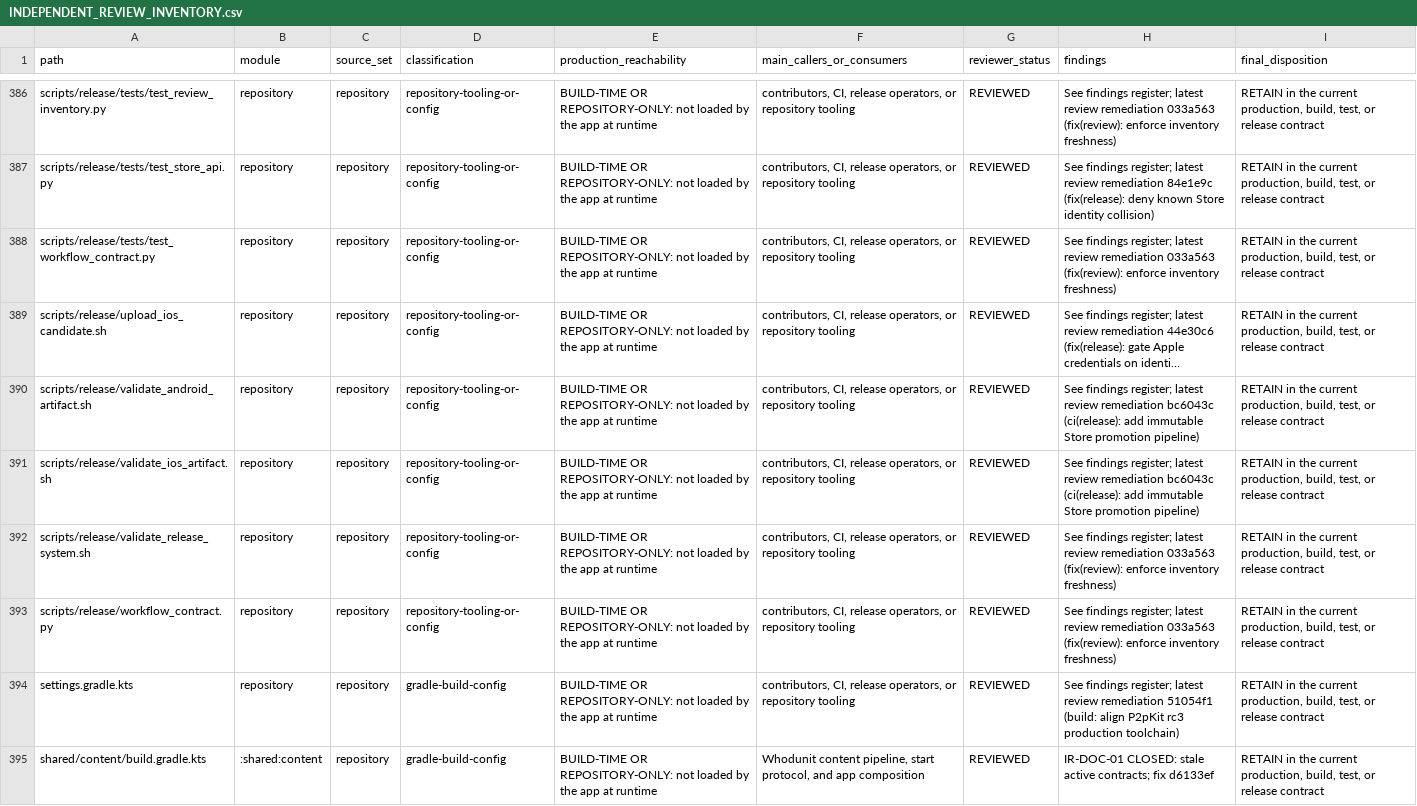
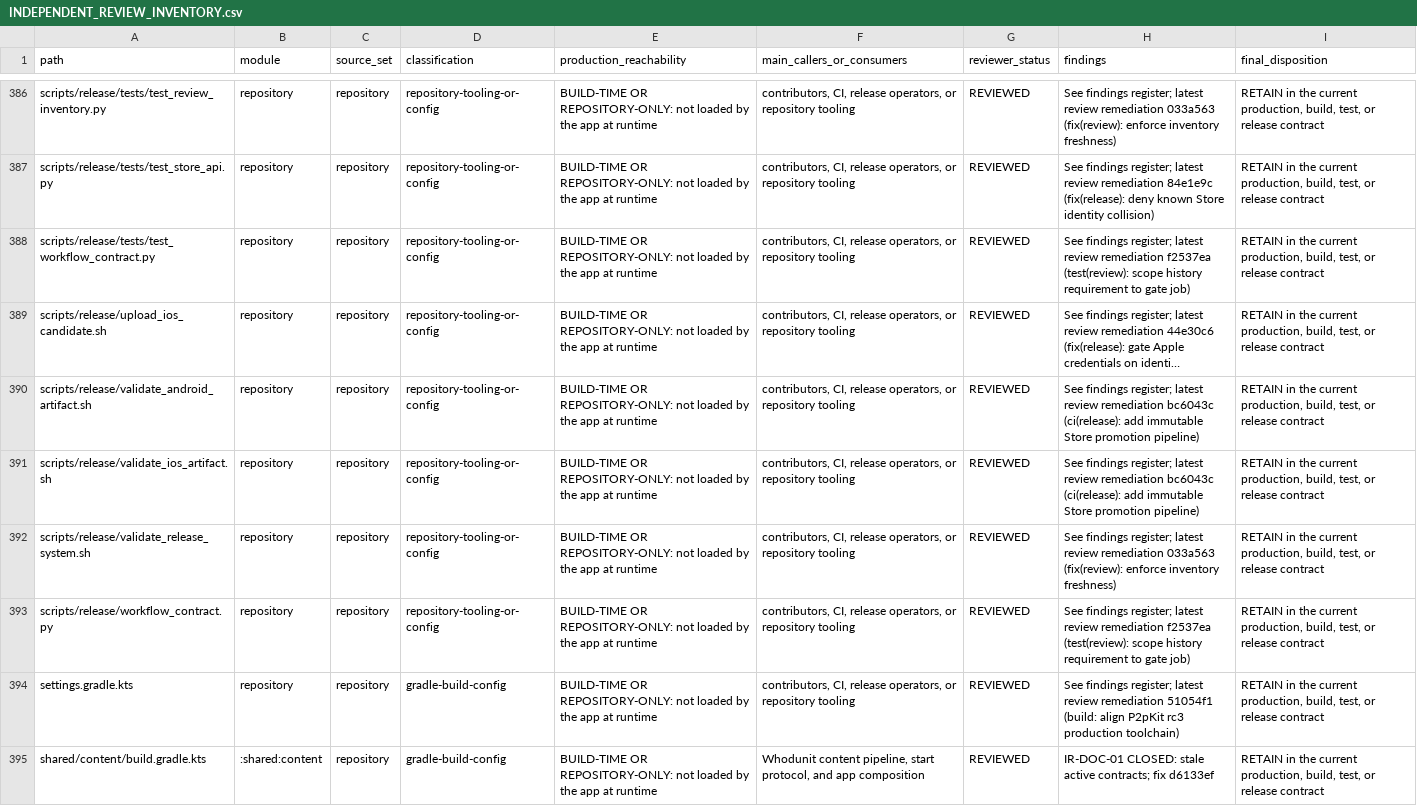
Before and after one commit to Apdelrahman1911/parlor, a CSV file: docs/review/INDEPENDENT_REVIEW_INVENTORY.csv, drawn as a sheet; only a part is shown, gaps mark what is left out; long unchanged cells end in …; the diff names each change by its address in the sheet, - before the commit and + after, or states it on an @@ line.

Commit message:
docs(review): refresh inventory after gate hardening

```diff
--- a/docs/review/INDEPENDENT_REVIEW_INVENTORY.csv
+++ b/docs/review/INDEPENDENT_REVIEW_INVENTORY.csv
-H388 (findings): …review remediation 033a563 (fix(review): enforce inventory freshness)
+H388 (findings): …review remediation f2537ea (test(review): scope history requirement to gate job)
-H393 (findings): …review remediation 033a563 (fix(review): enforce inventory freshness)
+H393 (findings): …review remediation f2537ea (test(review): scope history requirement to gate job)
```
